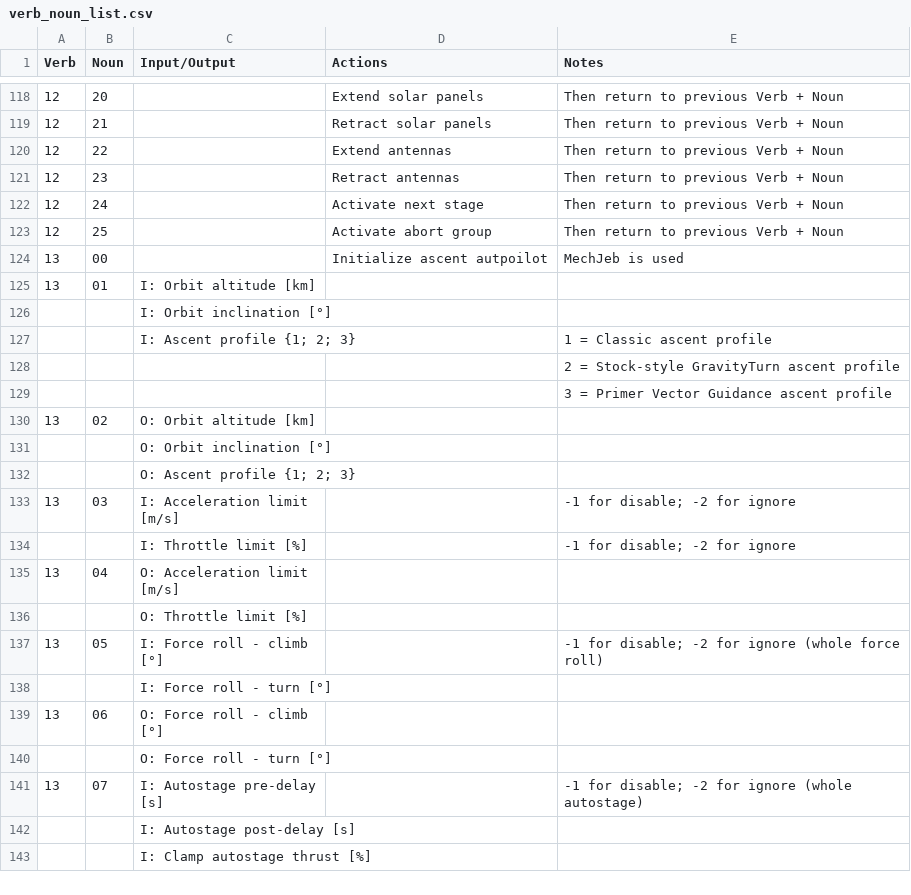
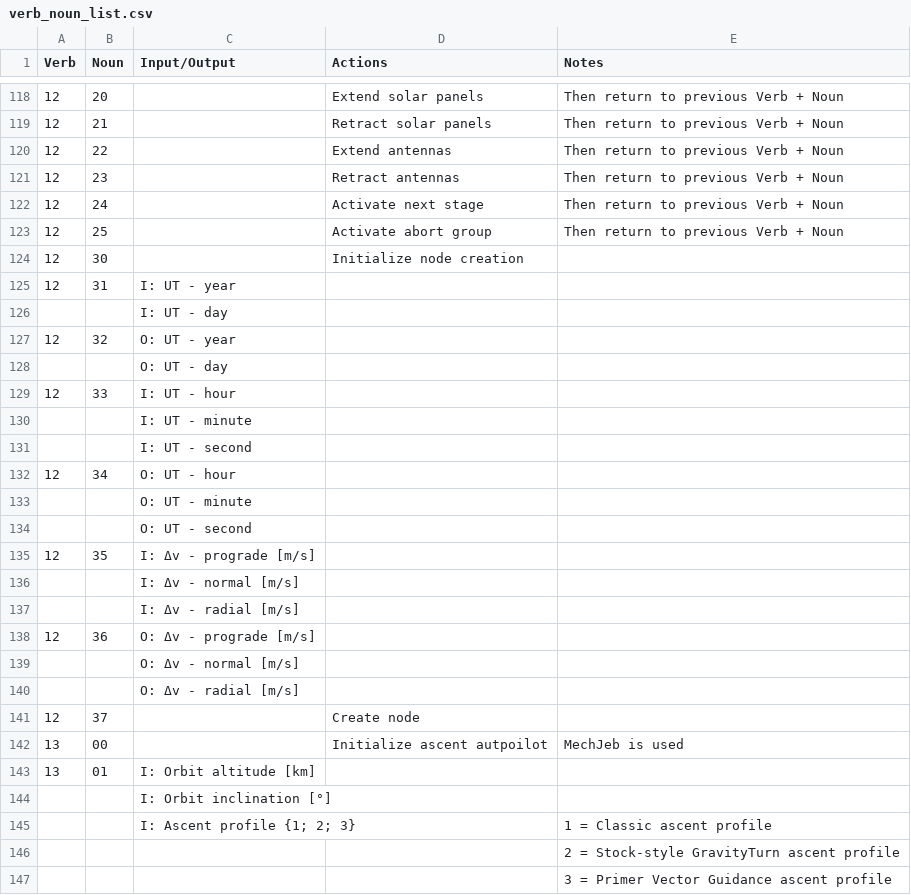
Before and after one commit to krysar/kgc, a CSV file: doc/verb_noun_list.csv, drawn as a sheet; only a part is shown, gaps mark what is left out; the shorter side is filled out with more unchanged rows; the diff names each change by its address in the sheet, - before the commit and + after, or states it on an @@ line.

Commit message:
Node creation, small fixes

```diff
--- a/doc/verb_noun_list.csv
+++ b/doc/verb_noun_list.csv
+row 124: 12 | 30 |  | Initialize node creation
+row 125: 12 | 31 | I: UT - year
+row 126:  |  | I: UT - day
+row 127: 12 | 32 | O: UT - year
+row 128:  |  | O: UT - day
+row 129: 12 | 33 | I: UT - hour
+row 130:  |  | I: UT - minute
+row 131:  |  | I: UT - second
+row 132: 12 | 34 | O: UT - hour
+row 133:  |  | O: UT - minute
+row 134:  |  | O: UT - second
+row 135: 12 | 35 | I: Δv - prograde [m/s]
+row 136:  |  | I: Δv - normal [m/s]
+row 137:  |  | I: Δv - radial [m/s]
+row 138: 12 | 36 | O: Δv - prograde [m/s]
+row 139:  |  | O: Δv - normal [m/s]
+row 140:  |  | O: Δv - radial [m/s]
+row 141: 12 | 37 |  | Create node
```
Also changed, not shown: 6 other files.
